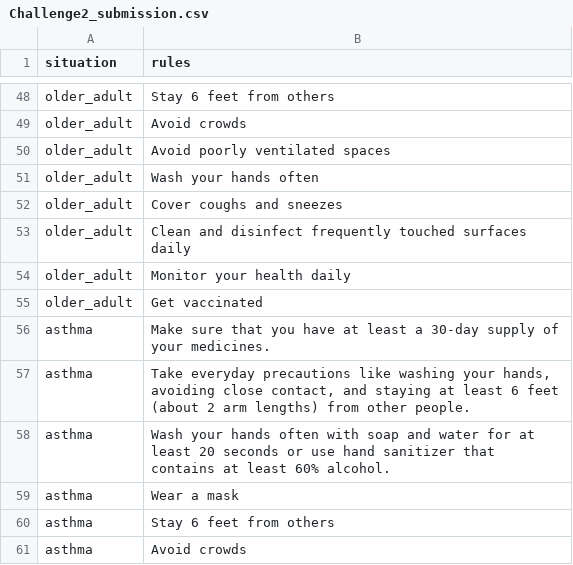
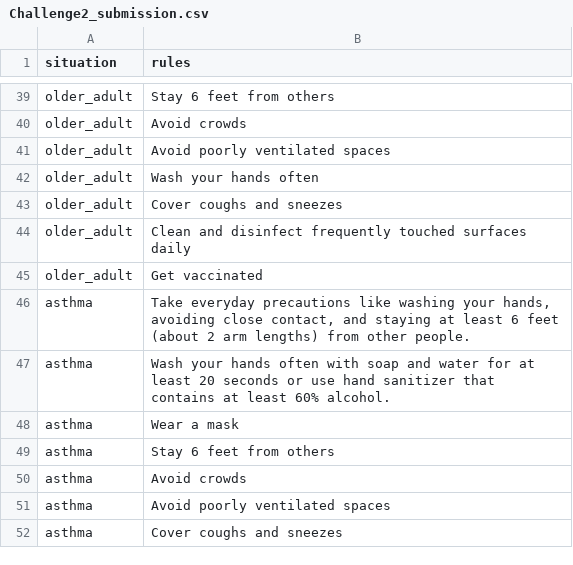
Before and after one commit to calexdiaz143/Not-The-Corona-Virus-team-repo-clone, a CSV file: Challenge2/submission/Challenge2_submission.csv, drawn as a sheet; only a part is shown, gaps mark what is left out; the shorter side is filled out with more unchanged rows; the diff covers the shown part only.

```diff
--- a/Challenge2/submission/Challenge2_submission.csv
+++ b/Challenge2/submission/Challenge2_submission.csv
@@ -53,5 +44,3 @@ older_adult,Cover coughs and sneezes
 older_adult,Clean and disinfect frequently touched surfaces daily
-older_adult,Monitor your health daily
 older_adult,Get vaccinated
-asthma,Make sure that you have at least a 30-day supply of your medicines.
 asthma,"Take everyday precautions like washing your hands, avoiding close contact, and staying at least 6 feet (about 2 arm lengths) from other people."
```
Also changed, not shown: 44 removed rows elsewhere in this file, 2 other files.
